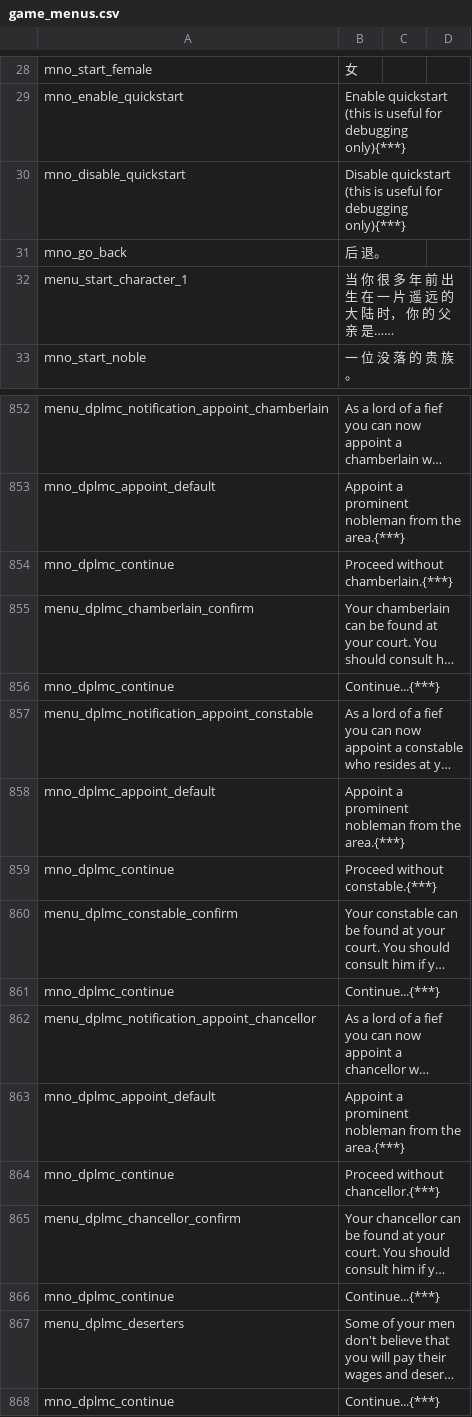
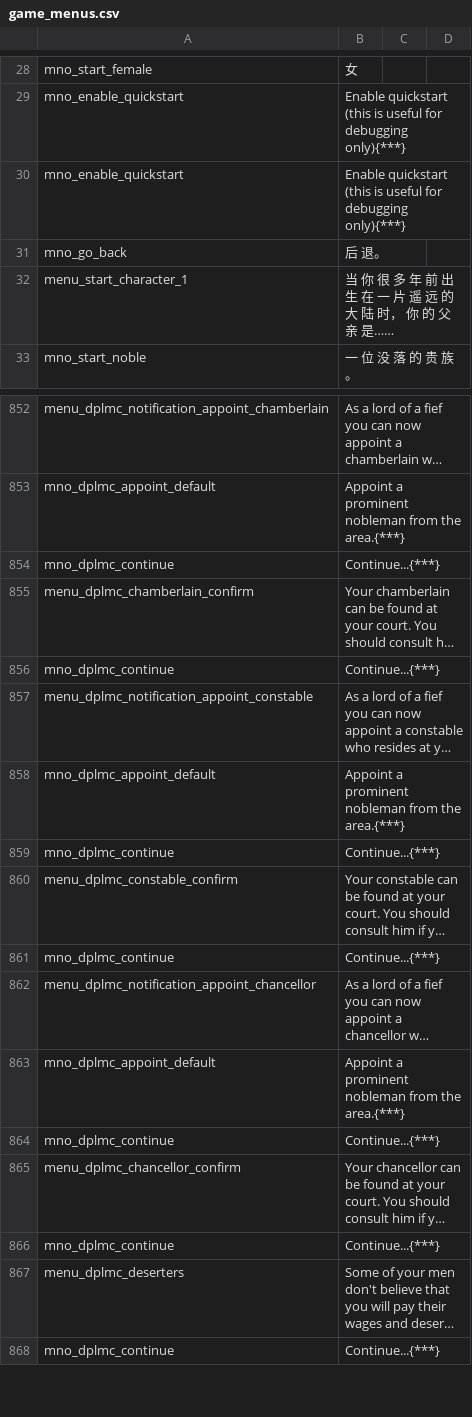
Before and after one commit to zac123456789123/mountblade-ad1257svn-chinese-translation, a CSV file: cns/game_menus.csv, drawn as a sheet; only a part is shown, gaps mark what is left out; long unchanged cells end in …; the diff names each change by its address in the sheet, - before the commit and + after, or states it on an @@ line.

```diff
--- a/cns/game_menus.csv
+++ b/cns/game_menus.csv
-A30: mno_disable_quickstart
+A30: mno_enable_quickstart
-B30: Disable quickstart (this…
+B30: Enable quickstart (this…
-B854: Proceed without chamberlain.{***}
+B854: Continue...{***}
-B859: Proceed without constable.{***}
+B859: Continue...{***}
-B864: Proceed without chancellor.{***}
+B864: Continue...{***}
```
Also changed, not shown: cns/item_kinds.csv, cns/parties.csv, 33 other files.
